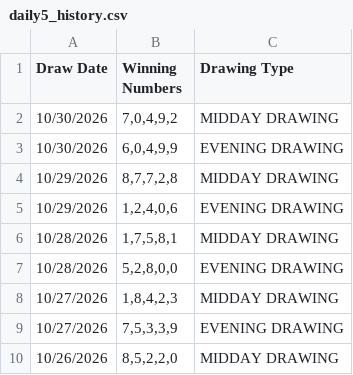
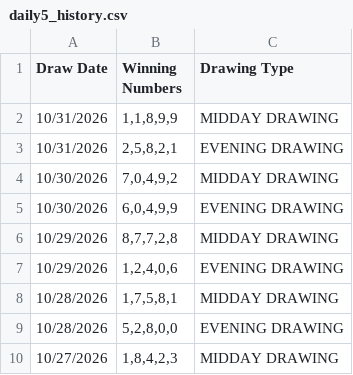
Before and after one commit to lrrycw3/lottery-pattern-explorer, a CSV file: data/daily5_history.csv, drawn as a sheet; only a part is shown; the shorter side is filled out with more unchanged rows; the diff names each change by its address in the sheet, - before the commit and + after, or states it on an @@ line.

Commit message:
Nightly results: Daily 5 10/31/2026

```diff
--- a/data/daily5_history.csv
+++ b/data/daily5_history.csv
+row 2: 10/31/2026 | 1,1,8,9,9 | MIDDAY DRAWING
+row 3: 10/31/2026 | 2,5,8,2,1 | EVENING DRAWING
```
